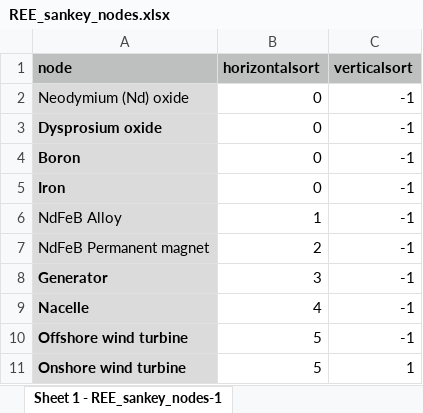
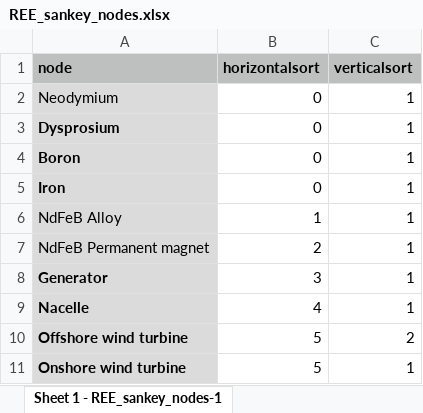
Before and after one commit to OliverLysa/observatory-data-prep, an Excel workbook: cleaned_data/REE_sankey_nodes.xlsx, sheet Sheet 1 - REE_sankey_nodes-1, drawn as a sheet; values as stored, in another font and other column widths than the file's, no borders; removed rows and columns are numbered as before the commit, all else as after; the diff names each change by its address in the sheet, - before the commit and + after, or states it on an @@ line.

```diff
--- a/cleaned_data/REE_sankey_nodes.xlsx (sheet Sheet 1 - REE_sankey_nodes-1)
+++ b/cleaned_data/REE_sankey_nodes.xlsx (sheet Sheet 1 - REE_sankey_nodes-1)
-row 2: Neodymium (Nd) oxide | 0 | -1
-row 3: Dysprosium oxide | 0 | -1
+row 2: Neodymium | 0 | 1
+row 3: Dysprosium | 0 | 1
-C4:C9 (verticalsort): -1
+C4:C9 (verticalsort): 1
-C10 (verticalsort): -1
+C10 (verticalsort): 2
```
Also changed, not shown: cleaned_data/REE_sankey_links.xlsx, cleaned_data/REE_sankey_links_units.xlsx, 28 other files.
